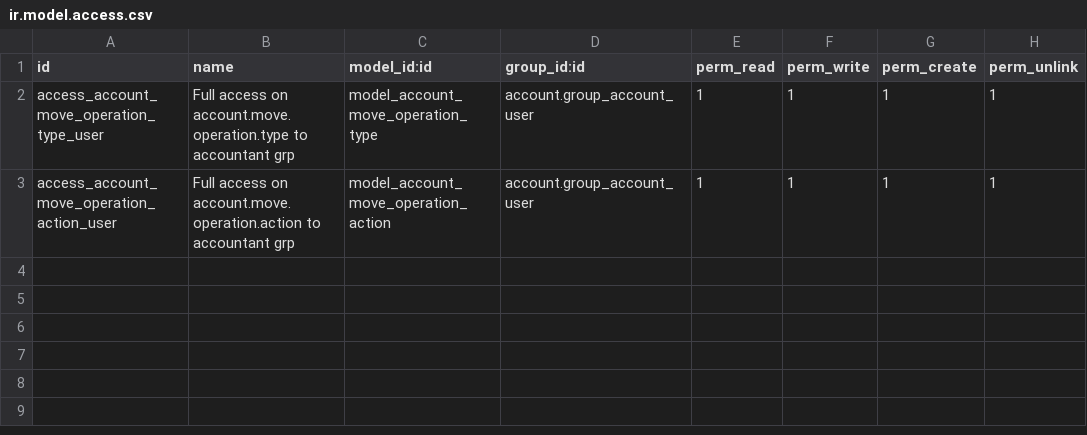
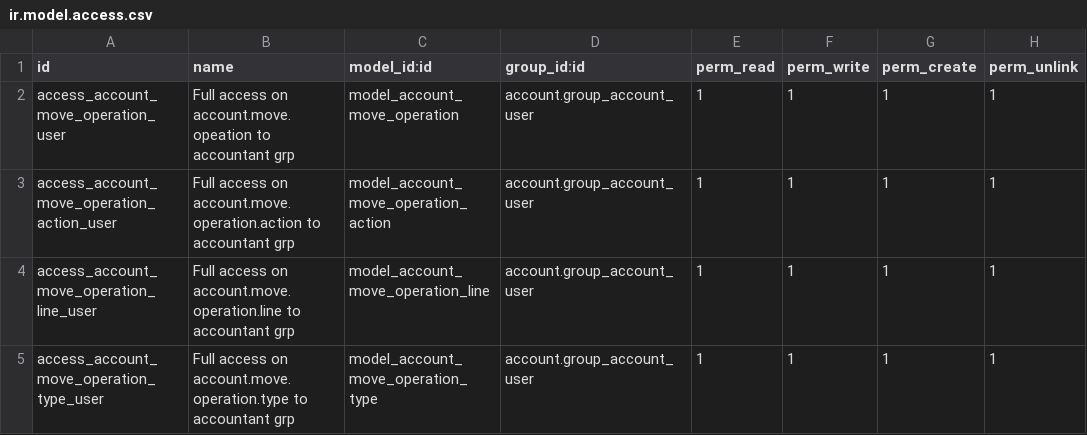
Before and after one commit to robertoCabreraAgro/addons_custom, a CSV file: account_move_operation/security/ir.model.access.csv, drawn as a sheet.

```diff
--- a/account_move_operation/security/ir.model.access.csv
+++ b/account_move_operation/security/ir.model.access.csv
@@ -1,3 +1,5 @@
 id,name,model_id:id,group_id:id,perm_read,perm_write,perm_create,perm_unlink
+access_account_move_operation_user,Full access on account.move.opeation to accountant grp,model_account_move_operation,account.group_account_user,1,1,1,1
+access_account_move_operation_action_user,Full access on account.move.operation.action to accountant grp,model_account_move_operation_action,account.group_account_user,1,1,1,1
+access_account_move_operation_line_user,Full access on account.move.operation.line to accountant grp,model_account_move_operation_line,account.group_account_user,1,1,1,1
 access_account_move_operation_type_user,Full access on account.move.operation.type to accountant grp,model_account_move_operation_type,account.group_account_user,1,1,1,1
-access_account_move_operation_action_user,Full access on account.move.operation.action to accountant grp,model_account_move_operation_action,account.group_account_user,1,1,1,1
```
Also changed, not shown: account_move_operation/security/ir.model.access copy.csv, 6 other files.
